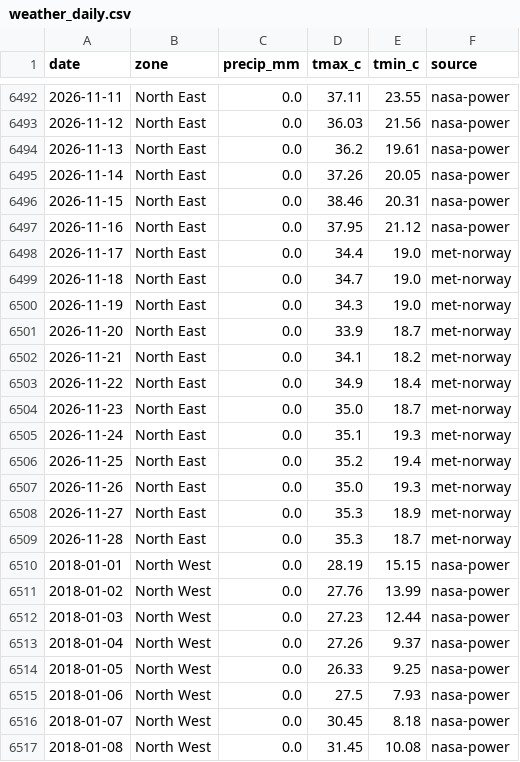
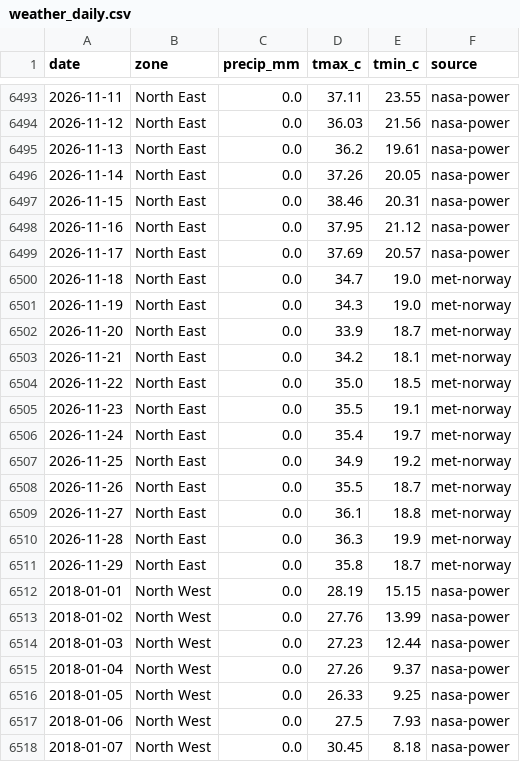
Before and after one commit to Agrolinking-Solutions/Agrolinking-Intelligence, a CSV file: data/external/weather_daily.csv, drawn as a sheet; only a part is shown, gaps mark what is left out; the shorter side is filled out with more unchanged rows; the diff covers the shown part only.

```diff
--- a/data/external/weather_daily.csv
+++ b/data/external/weather_daily.csv
@@ -6497,3 +6498,3 @@ date,zone,precip_mm,tmax_c,tmin_c,source
 2026-11-16,North East,0.0,37.95,21.12,nasa-power
-2026-11-17,North East,0.0,34.4,19.0,met-norway
+2026-11-17,North East,0.0,37.69,20.57,nasa-power
 2026-11-18,North East,0.0,34.7,19.0,met-norway
@@ -6501,10 +6502,11 @@ date,zone,precip_mm,tmax_c,tmin_c,source
 2026-11-20,North East,0.0,33.9,18.7,met-norway
-2026-11-21,North East,0.0,34.1,18.2,met-norway
-2026-11-22,North East,0.0,34.9,18.4,met-norway
-2026-11-23,North East,0.0,35.0,18.7,met-norway
-2026-11-24,North East,0.0,35.1,19.3,met-norway
-2026-11-25,North East,0.0,35.2,19.4,met-norway
-2026-11-26,North East,0.0,35.0,19.3,met-norway
-2026-11-27,North East,0.0,35.3,18.9,met-norway
-2026-11-28,North East,0.0,35.3,18.7,met-norway
+2026-11-21,North East,0.0,34.2,18.1,met-norway
+2026-11-22,North East,0.0,35.0,18.5,met-norway
+2026-11-23,North East,0.0,35.5,19.1,met-norway
+2026-11-24,North East,0.0,35.4,19.7,met-norway
+2026-11-25,North East,0.0,34.9,19.2,met-norway
+2026-11-26,North East,0.0,35.5,18.7,met-norway
+2026-11-27,North East,0.0,36.1,18.8,met-norway
+2026-11-28,North East,0.0,36.3,19.9,met-norway
+2026-11-29,North East,0.0,35.8,18.7,met-norway
 2018-01-01,North West,0.0,28.19,15.15,nasa-power
```
Also changed, not shown: 5 added rows and 100 edited cells elsewhere in this file, data/external/cbn_eur_daily.csv, data/external/cbn_usd_daily.csv, 52 other files.
